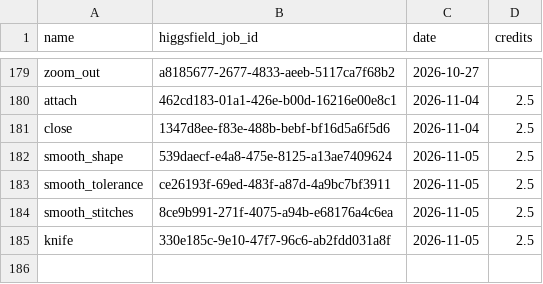
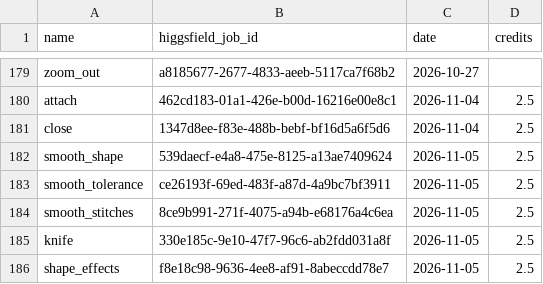
Before and after one commit to cristianonescu/OpenStitch, a TSV file: assets/icons/commands/higgsfield-jobs.tsv, drawn as a sheet; only a part is shown, gaps mark what is left out; the diff names each change by its address in the sheet, - before the commit and + after, or states it on an @@ line.

```diff
--- a/assets/icons/commands/higgsfield-jobs.tsv
+++ b/assets/icons/commands/higgsfield-jobs.tsv
+row 186: shape_effects | f8e18c98-9636-4ee8-af91-8abeccdd78e7 | 2026-11-05 | 2.5
```
Also changed, not shown: assets/icons/commands/prompts.tsv, 29 other files.
